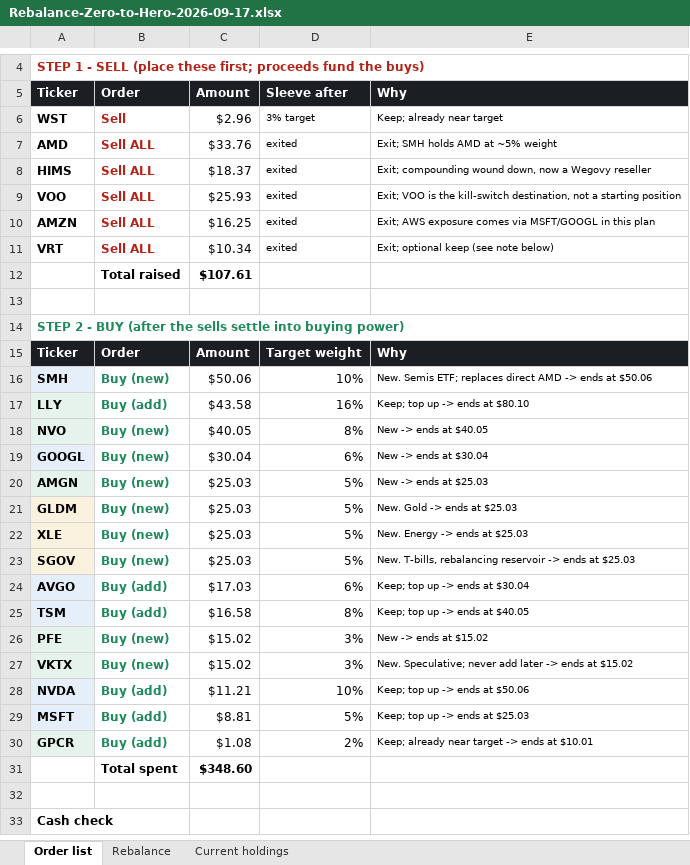
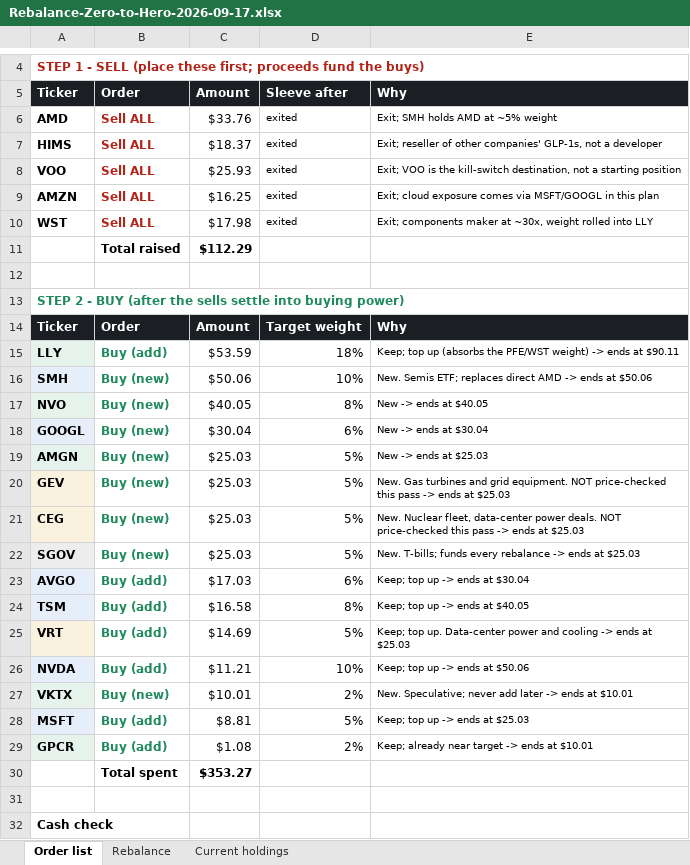
Before and after one commit to ebleach2010/frogger-plus, an Excel workbook: portfolio/Rebalance-Zero-to-Hero-2026-09-17.xlsx, sheet Order list, drawn as a sheet; only a part is shown, gaps mark what is left out; values as stored, in another font and other column widths than the file's, no borders; removed rows and columns are numbered as before the commit, all else as after; the diff covers the shown part only; the diff names each change by its address in the sheet, - before the commit and + after, or states it on an @@ line.

```diff
--- a/portfolio/Rebalance-Zero-to-Hero-2026-09-17.xlsx (sheet Order list)
+++ b/portfolio/Rebalance-Zero-to-Hero-2026-09-17.xlsx (sheet Order list)
-row 6: WST | Sell | $2.96 | 3% target | Keep; already near target
-E7: Exit; compounding wound down, now a Wegovy reseller
+E7: Exit; reseller of other companies' GLP-1s, not a developer
-E9: Exit; AWS exposure comes…
+E9: Exit; cloud exposure comes…
-row 11: VRT | Sell ALL | $10.34 | exited | Exit; optional keep (see note below)
-row 12:  | Total raised | $107.61
+row 10: WST | Sell ALL | $17.98 | exited | Exit; components maker at ~30x, weight rolled into LLY
+row 11:  | Total raised | $112.29
+row 15: LLY | Buy (add) | $53.59 | 18% | Keep; top up (absorbs the PFE/WST weight) -> ends at $90.11
-row 17: LLY | Buy (add) | $43.58 | 16% | Keep; top up -> ends at $80.10
-A20: GLDM
+A20: GEV
-E20: New. Gold -> ends…
+E20: New. Gas turbines and grid equipment. NOT price-checked this pass -> ends…
-A21: XLE
+A21: CEG
-E21: New. Energy -> ends…
+E21: New. Nuclear fleet, data-center power deals. NOT price-checked this pass -> ends…
-E22: New. T-bills, rebalancing reservoir -> ends…
+E22: New. T-bills; funds every rebalance -> ends…
-row 26: PFE | Buy (new) | $15.02 | 3% | New -> ends at $15.02
-row 27: VKTX | Buy (new) | $15.02 | 3% | New. Speculative; never add later -> ends at $15.02
+row 25: VRT | Buy (add) | $14.69 | 5% | Keep; top up. Data-center power and cooling -> ends at $25.03
+row 27: VKTX | Buy (new) | $10.01 | 2% | New. Speculative; never add later -> ends at $10.01
-C30: $348.60
+C30: $353.27
```
Also changed, not shown: 1 added row and 7 edited cells elsewhere in this sheet, sheet Rebalance, 5 other files.
